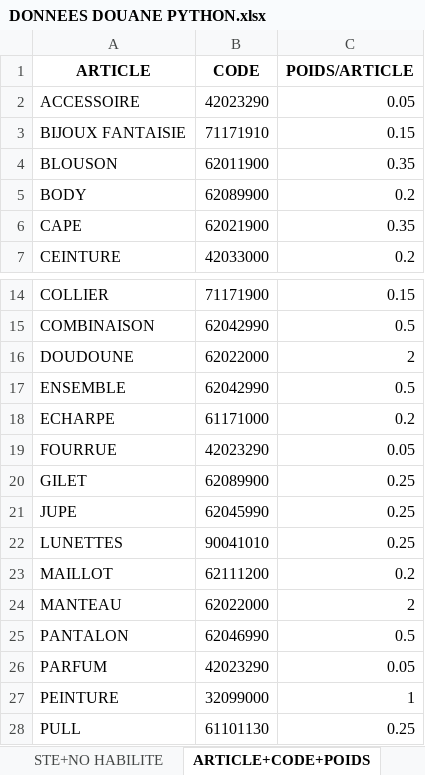
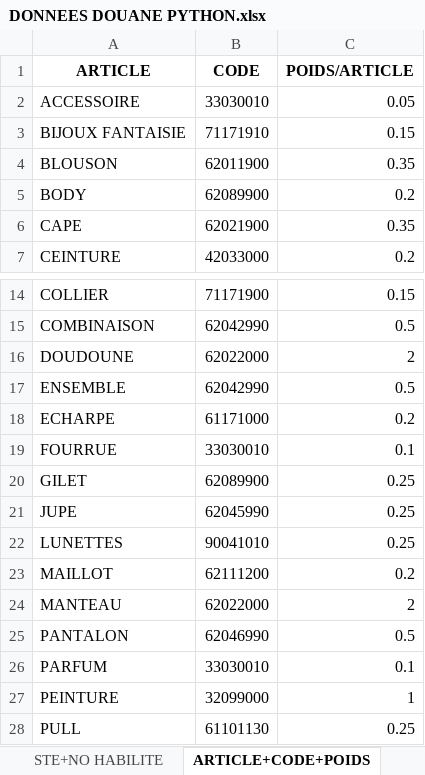
Before and after one commit to WangCHEN9/adam_facture, an Excel workbook: data/DONNEES DOUANE PYTHON.xlsx, sheet ARTICLE+CODE+POIDS, drawn as a sheet; only a part is shown, gaps mark what is left out; values as stored, in another font and other column widths than the file's, no borders; the diff names each change by its address in the sheet, - before the commit and + after, or states it on an @@ line.

```diff
--- a/data/DONNEES DOUANE PYTHON.xlsx (sheet ARTICLE+CODE+POIDS)
+++ b/data/DONNEES DOUANE PYTHON.xlsx (sheet ARTICLE+CODE+POIDS)
-B2 (CODE): 42023290
+B2 (CODE): 33030010
-B19 (CODE): 42023290
+B19 (CODE): 33030010
-C19 (POIDS/ARTICLE): 0.05
+C19 (POIDS/ARTICLE): 0.1
-B26 (CODE): 42023290
+B26 (CODE): 33030010
-C26 (POIDS/ARTICLE): 0.05
+C26 (POIDS/ARTICLE): 0.1
```
Also changed, not shown: 1 other file.
